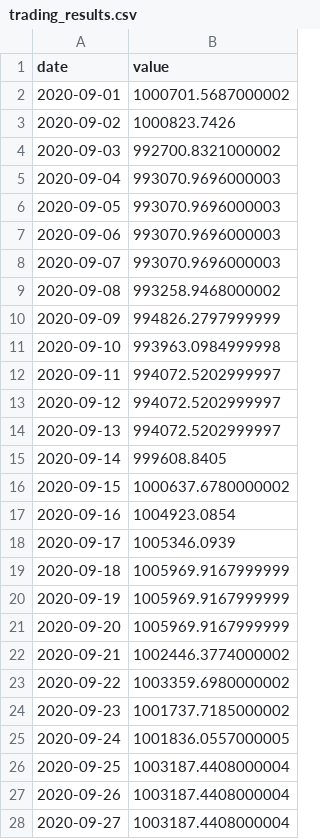
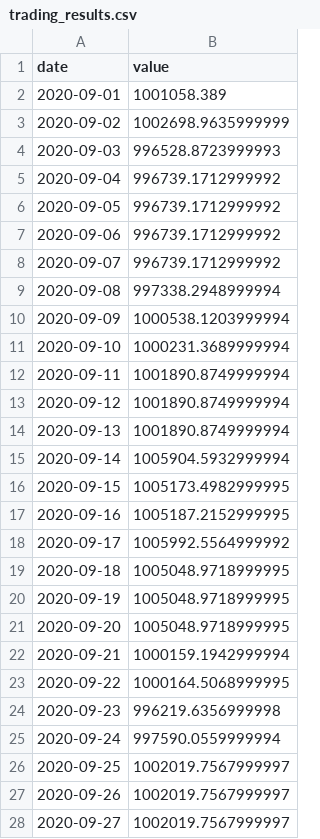
Before and after one commit to chongchen1999/QuantitativeTrading, a CSV file: src/trading_results.csv, drawn as a sheet; only a part is shown; the diff covers the shown part only.

```diff
--- a/src/trading_results.csv
+++ b/src/trading_results.csv
@@ -1,28 +1,28 @@
 date,value
-2020-09-01,1000701.5687000002
-2020-09-02,1000823.7426
-2020-09-03,992700.8321000002
-2020-09-04,993070.9696000003
-2020-09-05,993070.9696000003
-2020-09-06,993070.9696000003
-2020-09-07,993070.9696000003
-2020-09-08,993258.9468000002
-2020-09-09,994826.2797999999
-2020-09-10,993963.0984999998
-2020-09-11,994072.5202999997
-2020-09-12,994072.5202999997
-2020-09-13,994072.5202999997
-2020-09-14,999608.8405
-2020-09-15,1000637.6780000002
-2020-09-16,1004923.0854
-2020-09-17,1005346.0939
-2020-09-18,1005969.9167999999
-2020-09-19,1005969.9167999999
-2020-09-20,1005969.9167999999
-2020-09-21,1002446.3774000002
-2020-09-22,1003359.6980000002
-2020-09-23,1001737.7185000002
-2020-09-24,1001836.0557000005
-2020-09-25,1003187.4408000004
-2020-09-26,1003187.4408000004
-2020-09-27,1003187.4408000004
+2020-09-01,1001058.389
+2020-09-02,1002698.9635999999
+2020-09-03,996528.8723999993
+2020-09-04,996739.1712999992
+2020-09-05,996739.1712999992
+2020-09-06,996739.1712999992
+2020-09-07,996739.1712999992
+2020-09-08,997338.2948999994
+2020-09-09,1000538.1203999994
+2020-09-10,1000231.3689999994
+2020-09-11,1001890.8749999994
+2020-09-12,1001890.8749999994
+2020-09-13,1001890.8749999994
+2020-09-14,1005904.5932999994
+2020-09-15,1005173.4982999995
+2020-09-16,1005187.2152999995
+2020-09-17,1005992.5564999992
+2020-09-18,1005048.9718999995
+2020-09-19,1005048.9718999995
+2020-09-20,1005048.9718999995
+2020-09-21,1000159.1942999994
+2020-09-22,1000164.5068999995
+2020-09-23,996219.6356999998
+2020-09-24,997590.0559999994
+2020-09-25,1002019.7567999997
+2020-09-26,1002019.7567999997
+2020-09-27,1002019.7567999997
```
Also changed, not shown: 94 edited cells elsewhere in this file, 11 other files.
